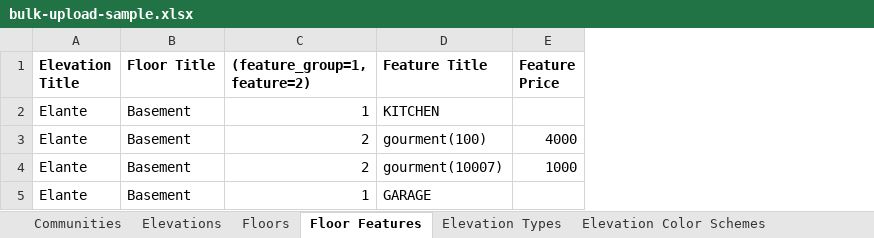
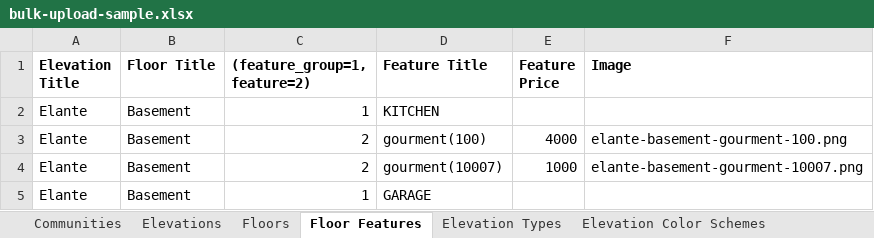
Before and after one commit to biorev3pp/xseries-local, an Excel workbook: public/admin/bulk-upload-sample.xlsx, sheet Floor Features, drawn as a sheet; values as stored, in another font and other column widths than the file's, no borders; the diff names each change by its address in the sheet, - before the commit and + after, or states it on an @@ line.

```diff
--- a/public/admin/bulk-upload-sample.xlsx (sheet Floor Features)
+++ b/public/admin/bulk-upload-sample.xlsx (sheet Floor Features)
+column F (Image), rows 3-4: elante-basement-gourment-100.png | elante-basement-gourment-10007.png
```
Also changed, not shown: 8 other files.
